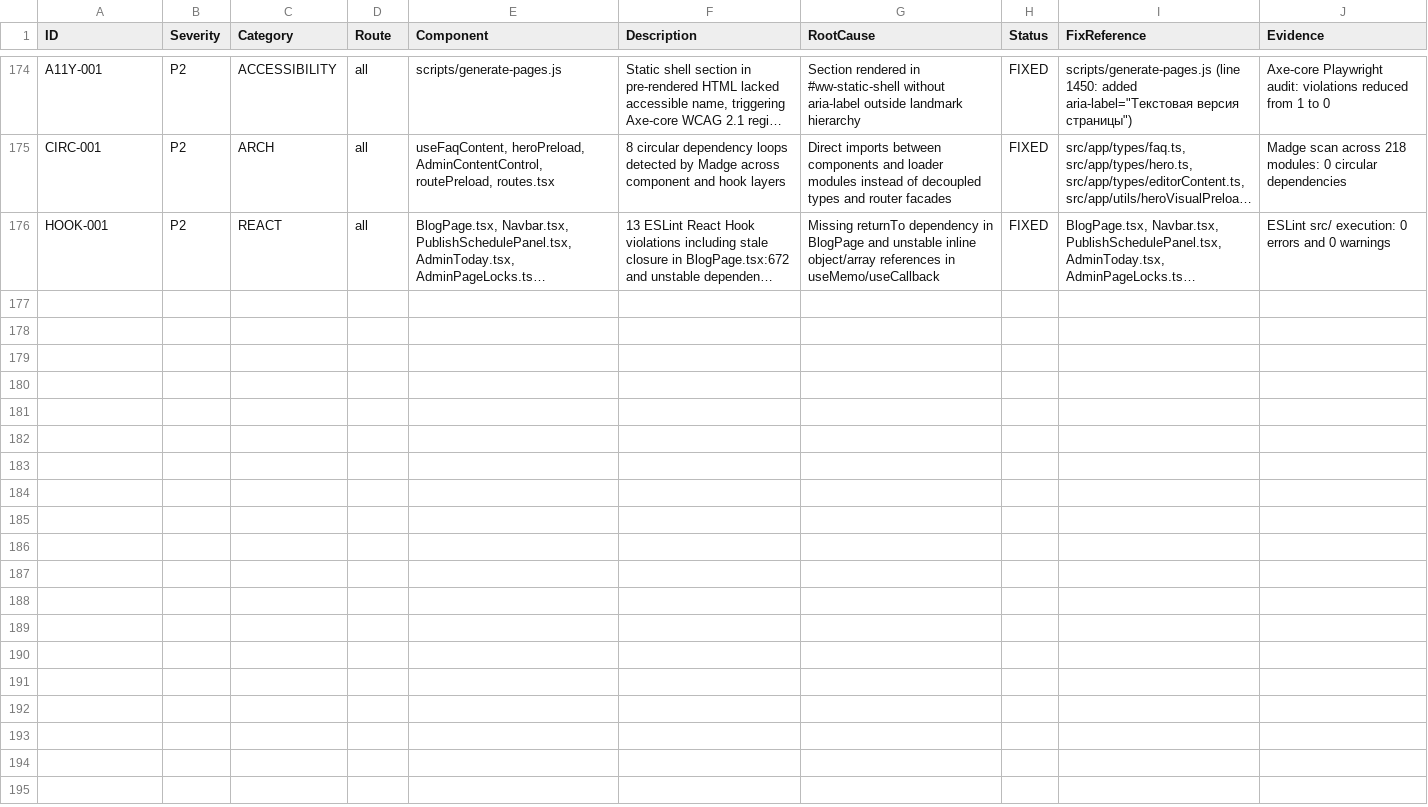
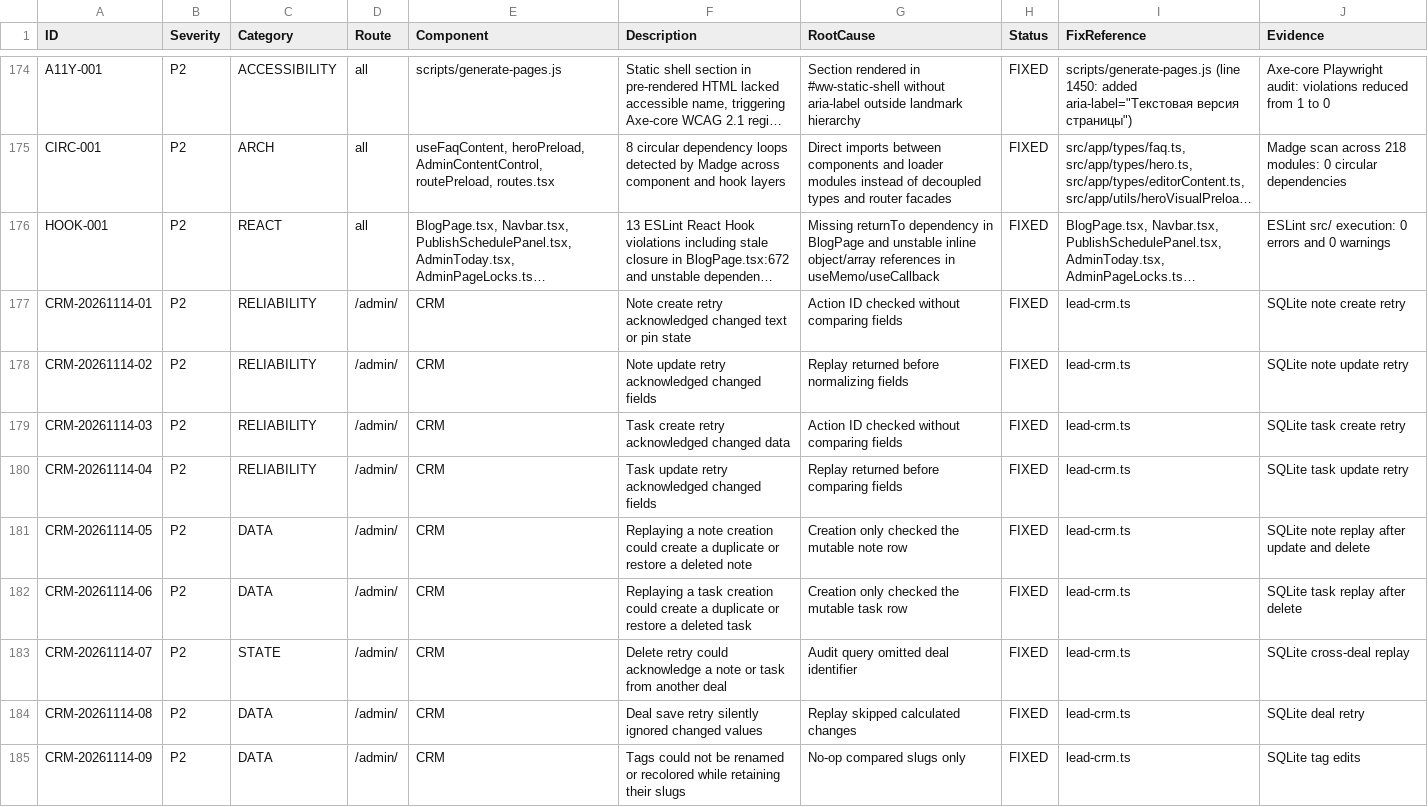
Before and after one commit to WhaleWizard/landing, a CSV file: audit/02_FINDINGS.csv, drawn as a sheet; only a part is shown, gaps mark what is left out; long unchanged cells end in …; the diff covers the shown part only; the diff names each change by its address in the sheet, - before the commit and + after, or states it on an @@ line.

Commit message:
Keep CRM retries, tags, and task dates consistent

```diff
--- a/audit/02_FINDINGS.csv
+++ b/audit/02_FINDINGS.csv
+row 177: CRM-20261114-01 | P2 | RELIABILITY | /admin/ | CRM | Note create retry acknowledged changed text or pin state | Action ID checked without comparing fields | FIXED | lead-crm.ts | SQLite note create retry
+row 178: CRM-20261114-02 | P2 | RELIABILITY | /admin/ | CRM | Note update retry acknowledged changed fields | Replay returned before normalizing fields | FIXED | lead-crm.ts | SQLite note update retry
+row 179: CRM-20261114-03 | P2 | RELIABILITY | /admin/ | CRM | Task create retry acknowledged changed data | Action ID checked without comparing fields | FIXED | lead-crm.ts | SQLite task create retry
+row 180: CRM-20261114-04 | P2 | RELIABILITY | /admin/ | CRM | Task update retry acknowledged changed fields | Replay returned before comparing fields | FIXED | lead-crm.ts | SQLite task update retry
+row 181: CRM-20261114-05 | P2 | DATA | /admin/ | CRM | Replaying a note creation could create a duplicate or restore a deleted note | Creation only checked the mutable note row | FIXED | lead-crm.ts | SQLite note replay after update and delete
+row 182: CRM-20261114-06 | P2 | DATA | /admin/ | CRM | Replaying a task creation could create a duplicate or restore a deleted task | Creation only checked the mutable task row | FIXED | lead-crm.ts | SQLite task replay after delete
+row 183: CRM-20261114-07 | P2 | STATE | /admin/ | CRM | Delete retry could acknowledge a note or task from another deal | Audit query omitted deal identifier | FIXED | lead-crm.ts | SQLite cross-deal replay
+row 184: CRM-20261114-08 | P2 | DATA | /admin/ | CRM | Deal save retry silently ignored changed values | Replay skipped calculated changes | FIXED | lead-crm.ts | SQLite deal retry
+row 185: CRM-20261114-09 | P2 | DATA | /admin/ | CRM | Tags could not be renamed or recolored while retaining their slugs | No-op compared slugs only | FIXED | lead-crm.ts | SQLite tag edits
```
Also changed, not shown: 8 added rows elsewhere in this file, audit/03_FIX_QUEUE.csv, audit/06_VERIFICATION_MATRIX.csv, 6 other files.
